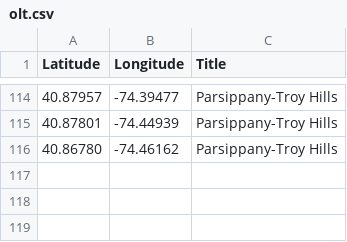
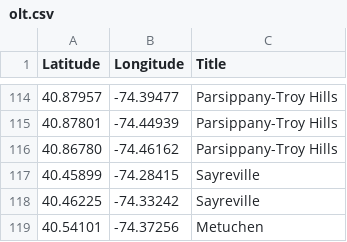
Before and after one commit to Bobcat00/olt_nj, a CSV file: olt.csv, drawn as a sheet; only a part is shown, gaps mark what is left out.

Commit message:
Add Sayreville and Metuchen

```diff
--- a/olt.csv
+++ b/olt.csv
@@ -116 +116,4 @@
 40.86780,-74.46162,Parsippany-Troy Hills
+40.45899,-74.28415,Sayreville
+40.46225,-74.33242,Sayreville
+40.54101,-74.37256,Metuchen
```
